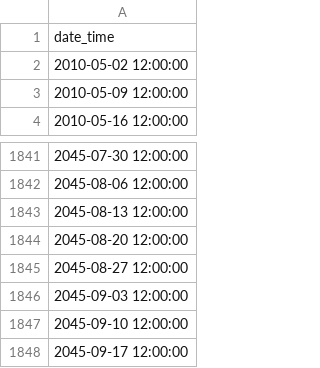
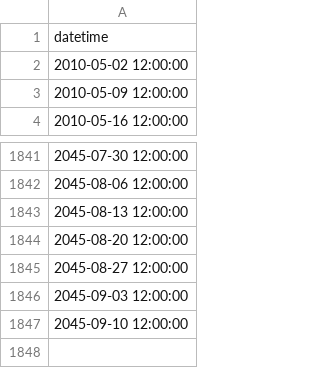
Before and after one commit to van-dai-vuong/cuTAGI, a CSV file: data/synthetic_ts/syn_test_datetime.csv, drawn as a sheet; only a part is shown, gaps mark what is left out.

Commit message:
cleaning config file (until RL time series generation)

```diff
--- a/data/synthetic_ts/syn_test_datetime.csv
+++ b/data/synthetic_ts/syn_test_datetime.csv
@@ -1,2 +1,2 @@
-date_time
+datetime
 2010-05-02 12:00:00
@@ -1847,2 +1847 @@ date_time
 2045-09-10 12:00:00
-2045-09-17 12:00:00
```
Also changed, not shown: data/synthetic_ts/syn_test_obs.csv, data/synthetic_ts/syn_train_datetime.csv, 7 other files.
